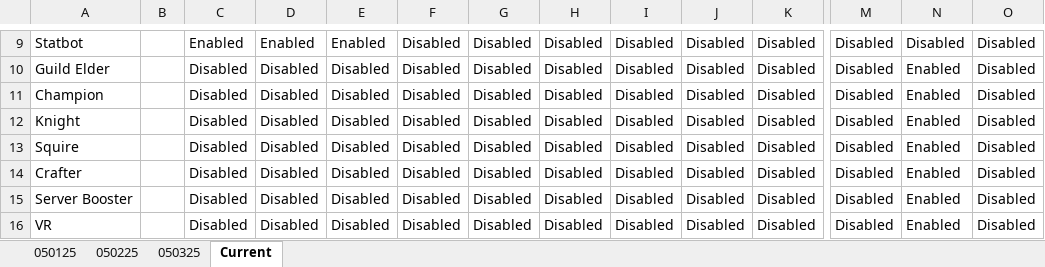
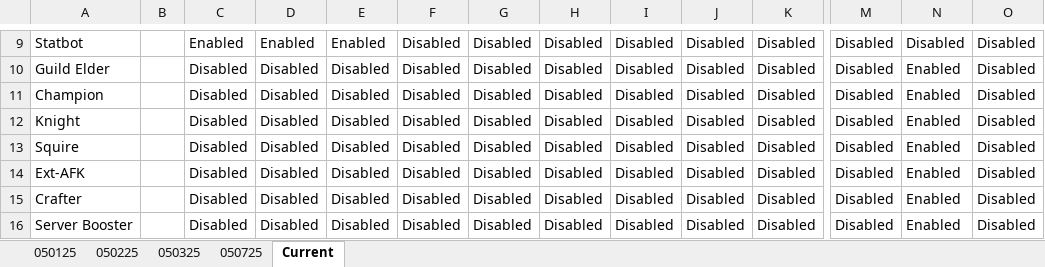
Before and after one commit to Wolveraptor/Fallen-Discord-Community-Server, an Excel workbook: Community Roles/Community Roles.xlsx, sheet Current, drawn as a sheet; only a part is shown, gaps mark what is left out; the shorter side is filled out with more unchanged rows; values as stored, in another font and other column widths than the file's, no borders; table styles not drawn; rows hold the shown columns only; the diff names each change by its address in the sheet, - before the commit and + after, or states it on an @@ line.

```diff
--- a/Community Roles/Community Roles.xlsx (sheet Current)
+++ b/Community Roles/Community Roles.xlsx (sheet Current)
+sheet tab: 050725
+row 14: Ext-AFK |  | Disabled | Disabled | Disabled | Disabled | Disabled | Disabled | Disabled | Disabled | Disabled | Disabled | Enabled | Disabled
```
